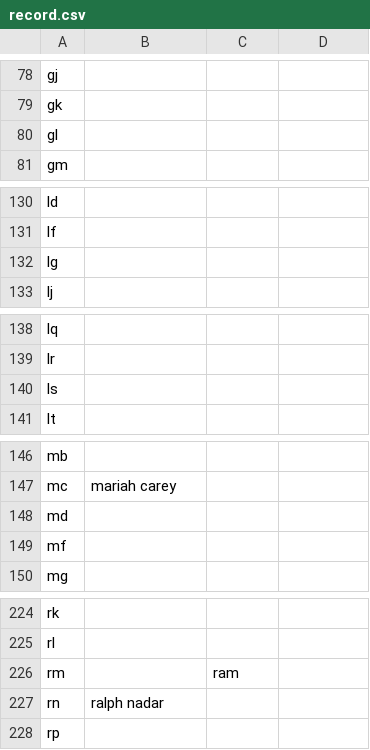
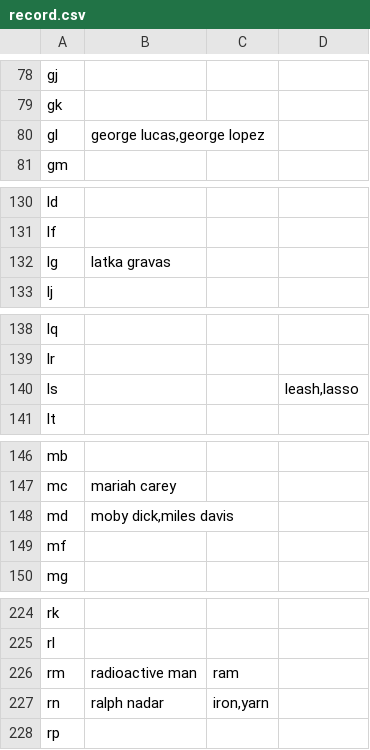
Before and after one commit to andrewsanchez/Spanki, a CSV file: resources/record.csv, drawn as a sheet; only a part is shown, gaps mark what is left out; the diff covers the shown part only.

```diff
--- a/resources/record.csv
+++ b/resources/record.csv
@@ -79,3 +79,3 @@ gj,,,
 gk,,,
-gl,,,
+gl,"george lucas,george lopez",,
 gm,,,
@@ -131,3 +131,3 @@ ld,,,
 lf,,,
-lg,,,
+lg,latka gravas,,
 lj,,,
@@ -139,3 +139,3 @@ lq,,,
 lr,,,
-ls,,,
+ls,,,"leash,lasso"
 lt,,,
@@ -147,3 +147,3 @@ mb,,,
 mc,mariah carey,,
-md,,,
+md,"moby dick,miles davis",,
 mf,,,
@@ -225,4 +225,4 @@ rk,,,
 rl,,,
-rm,,ram,
-rn,ralph nadar,,
+rm,radioactive man,ram,
+rn,ralph nadar,"iron,yarn",
 rp,,,
```
Also changed, not shown: 13 edited cells elsewhere in this file, 6 other files.
